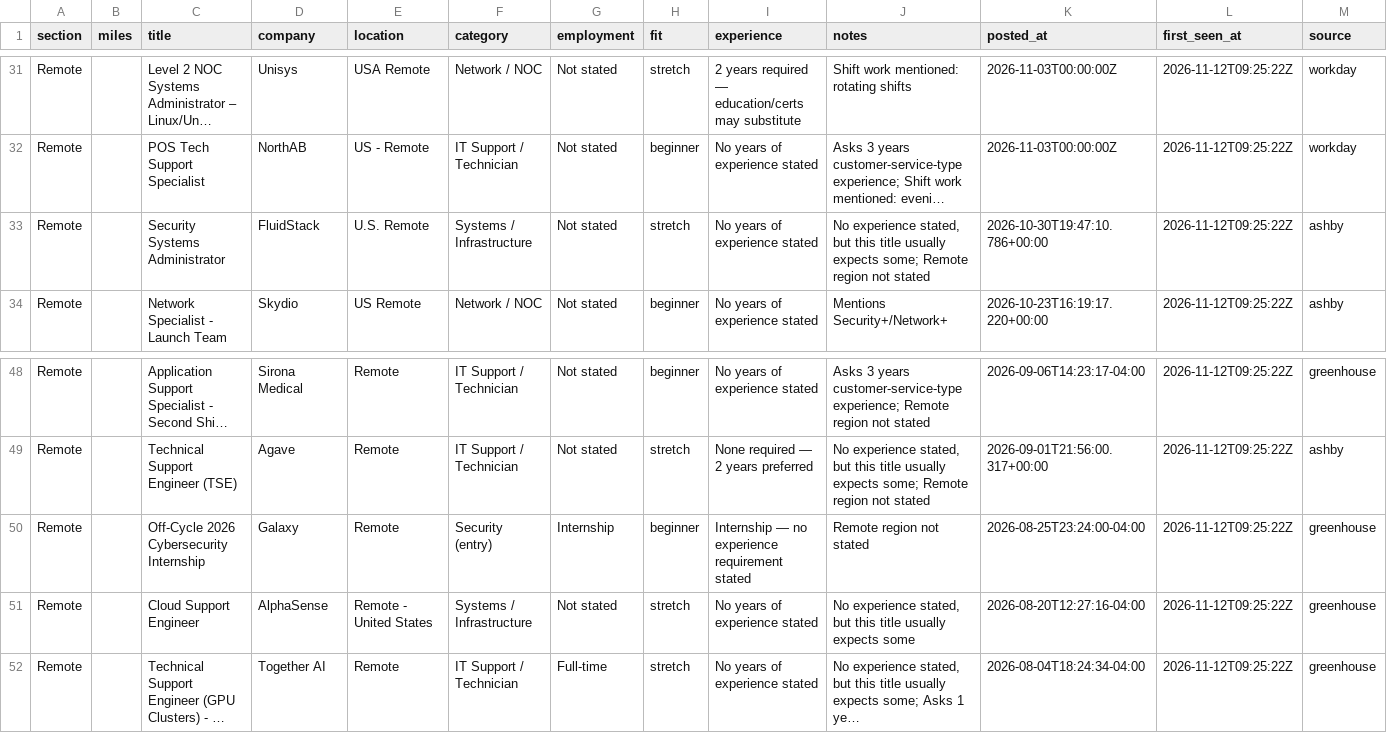
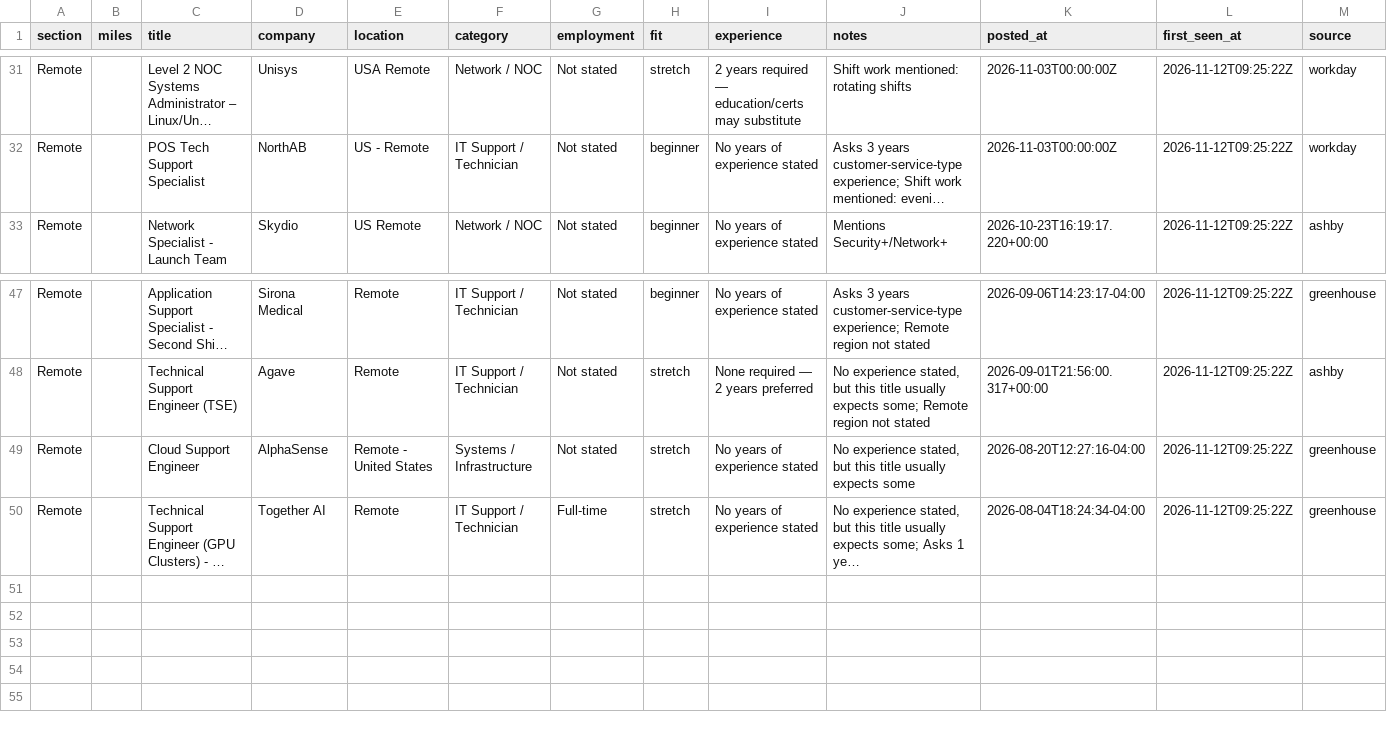
Before and after one commit to EN-Ignoto/IT-Searcher, a CSV file: data/jobs.csv, drawn as a sheet; only a part is shown, gaps mark what is left out; long unchanged cells end in …; rows hold the shown columns only; the diff names each change by its address in the sheet, - before the commit and + after, or states it on an @@ line.

```diff
--- a/data/jobs.csv
+++ b/data/jobs.csv
-row 33: Remote |  | Security Systems Administrator | FluidStack | U.S. Remote | Systems / Infrastructure | Not stated | stretch | No years of experience stated | No experience stated, but this title usually expects some; Remote region not stated | 2026-10-30T19:47:10.786+00:00 | 2026-11-12T09:25:22Z | ashby
-row 50: Remote |  | Off-Cycle 2026 Cybersecurity Internship | Galaxy | Remote | Security (entry) | Internship | beginner | Internship — no experience requirement stated | Remote region not stated | 2026-08-25T23:24:00-04:00 | 2026-11-12T09:25:22Z | greenhouse
```
Also changed, not shown: docs/jobs.csv, 12 other files.
